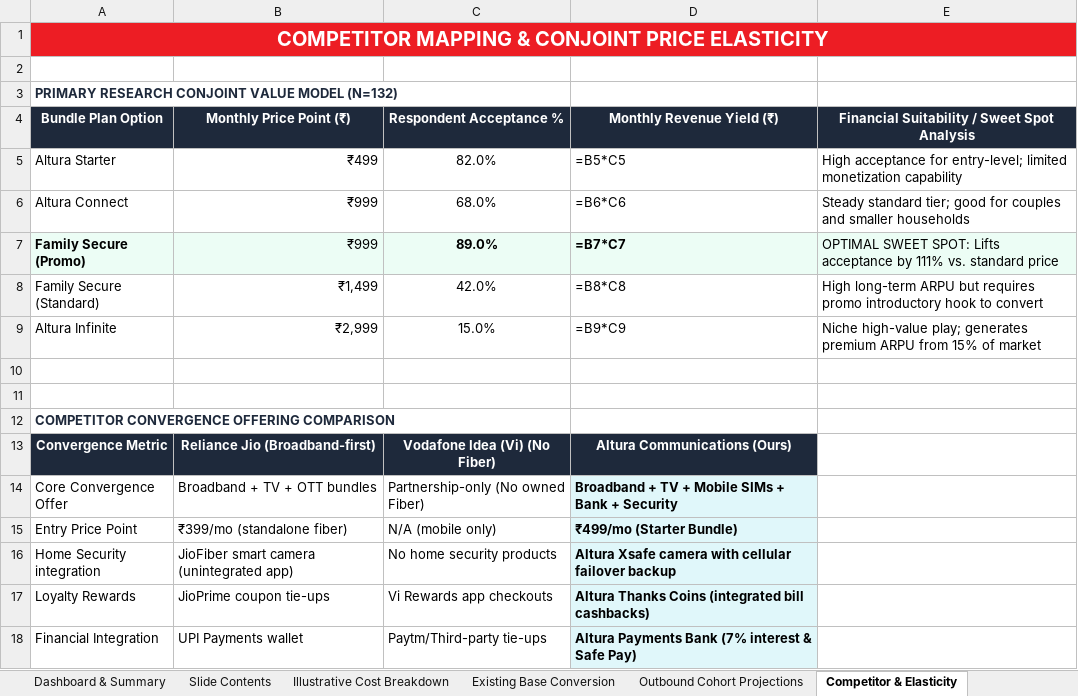
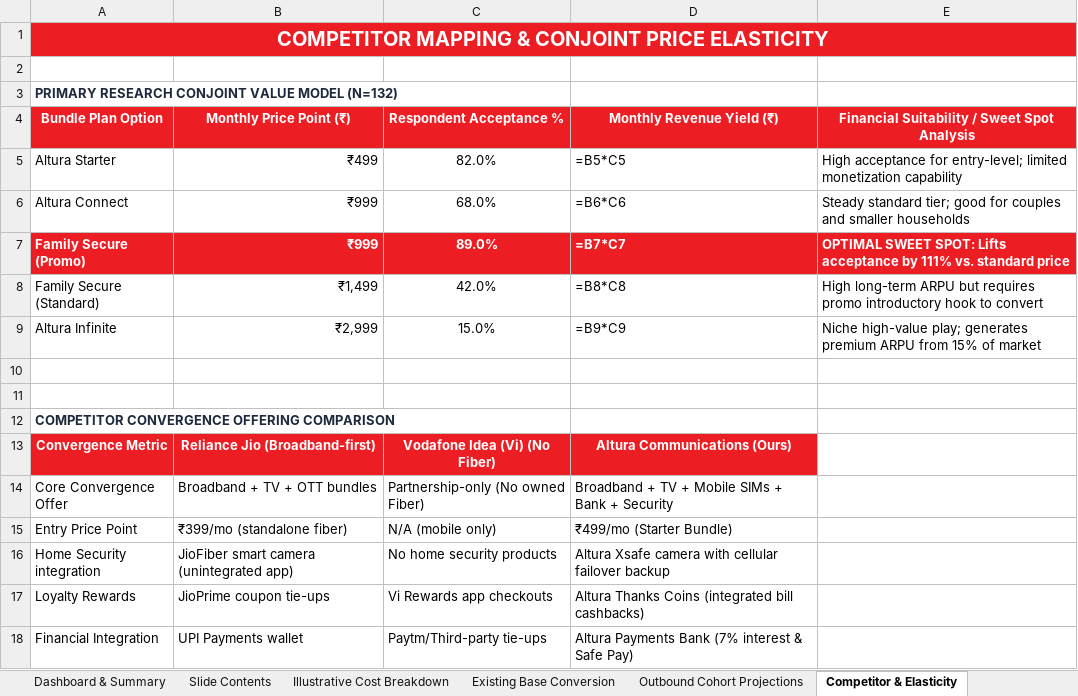
Before and after one commit to parikhniket655/airtel-convergence, an Excel workbook: Altura_Detailed_Convergence_Feasibility_Model.xlsx, sheet Competitor & Elasticity, drawn as a sheet; values as stored, in another font and other column widths than the file's, no borders; formulas without a stored value are shown as written; the diff names each change by its address in the sheet, - before the commit and + after, or states it on an @@ line.

Commit message:
Format Excel models to use only professional Airtel Red and bold white highlights

```diff
--- a/Altura_Detailed_Convergence_Feasibility_Model.xlsx (sheet Competitor & Elasticity)
+++ b/Altura_Detailed_Convergence_Feasibility_Model.xlsx (sheet Competitor & Elasticity)
-A4:E4 fill: #1E293B
+A4:E4 fill: #ED1D24
@@ A7:E7 fill: #ECFDF5 → #ED1D24, text colour: black → #FFFFFF @@
-B7 bold: off
+B7 bold: on
-E7 bold: off
+E7 bold: on
-A13:D13 fill: #1E293B
+A13:D13 fill: #ED1D24
@@ D14:D18 fill: #E0F7FA → none, bold: on → off @@
```
Also changed, not shown: sheet Outbound Cohort Projections, sheet Illustrative Cost Breakdown, sheet Dashboard & Summary, sheet Existing Base Conversion, sheet Slide Contents, Altura_Final_Convergence_Feasibility_Model.xlsx.
